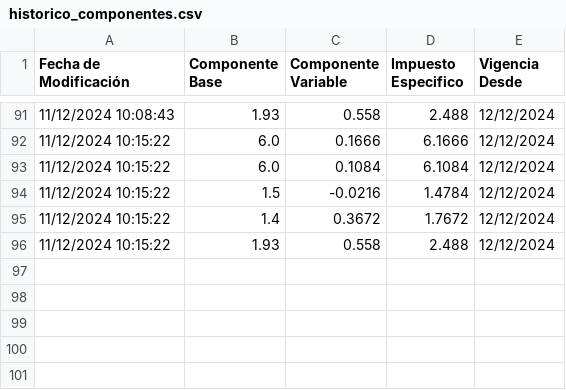
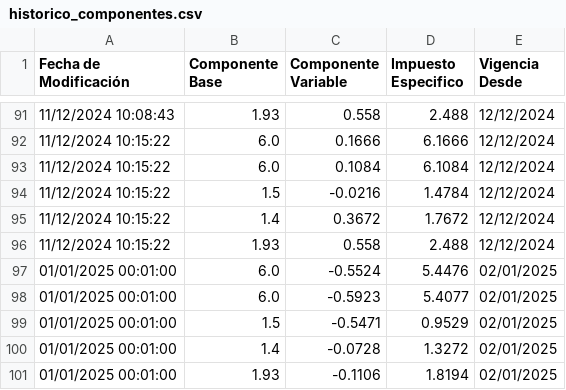
Before and after one commit to felipeesparzat/FOVADU, a CSV file: data/historico_componentes.csv, drawn as a sheet; only a part is shown, gaps mark what is left out; the diff names each change by its address in the sheet, - before the commit and + after, or states it on an @@ line.

Commit message:
Actualizacion de Componentes
Vigentes desde el 02.01.2025 al 08.01.2025 inclusive.

```diff
--- a/data/historico_componentes.csv
+++ b/data/historico_componentes.csv
+row 97: 01/01/2025 00:01:00 | 6.0 | -0.5524 | 5.4476 | 02/01/2025
+row 98: 01/01/2025 00:01:00 | 6.0 | -0.5923 | 5.4077 | 02/01/2025
+row 99: 01/01/2025 00:01:00 | 1.5 | -0.5471 | 0.9529 | 02/01/2025
+row 100: 01/01/2025 00:01:00 | 1.4 | -0.0728 | 1.3272 | 02/01/2025
+row 101: 01/01/2025 00:01:00 | 1.93 | -0.1106 | 1.8194 | 02/01/2025
```
